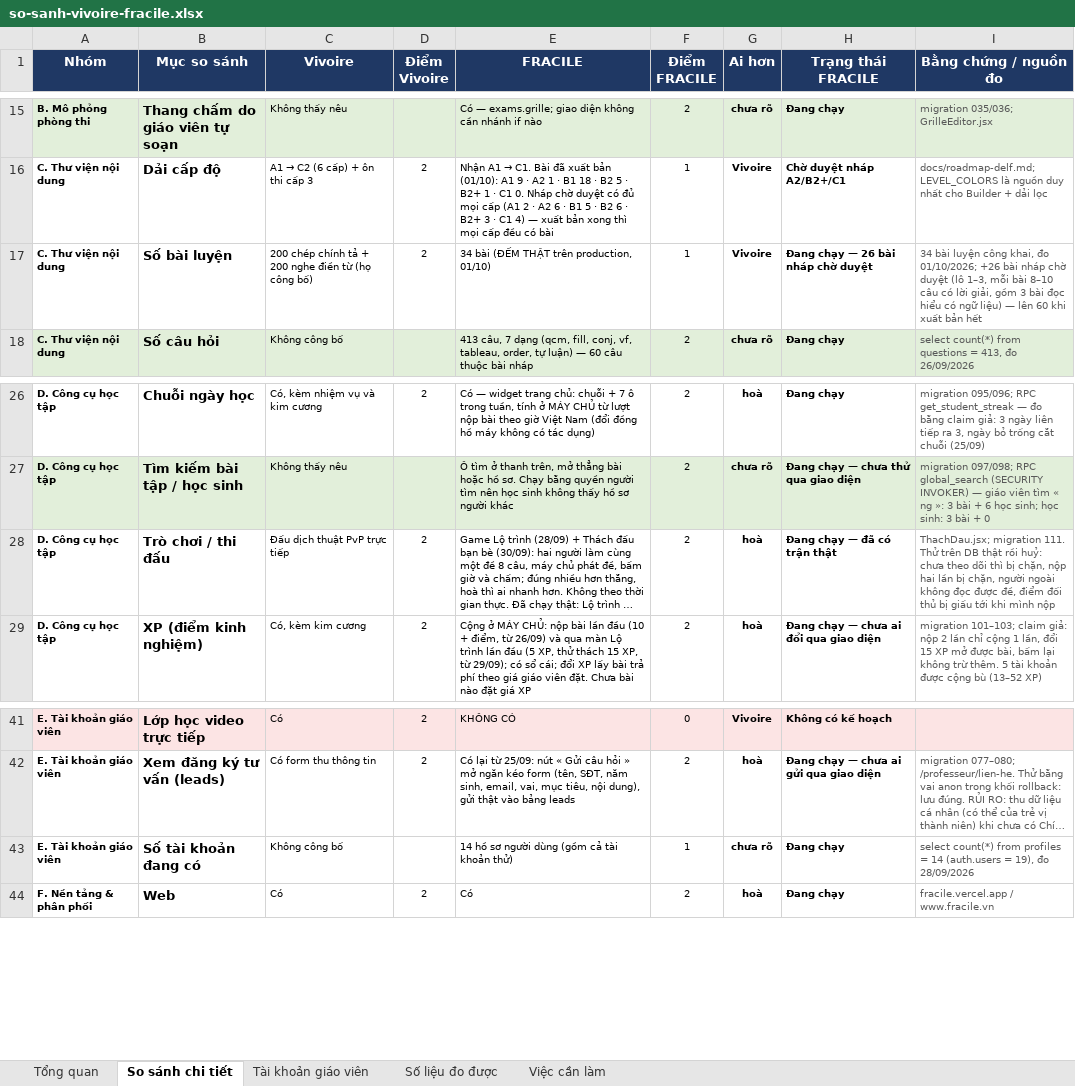
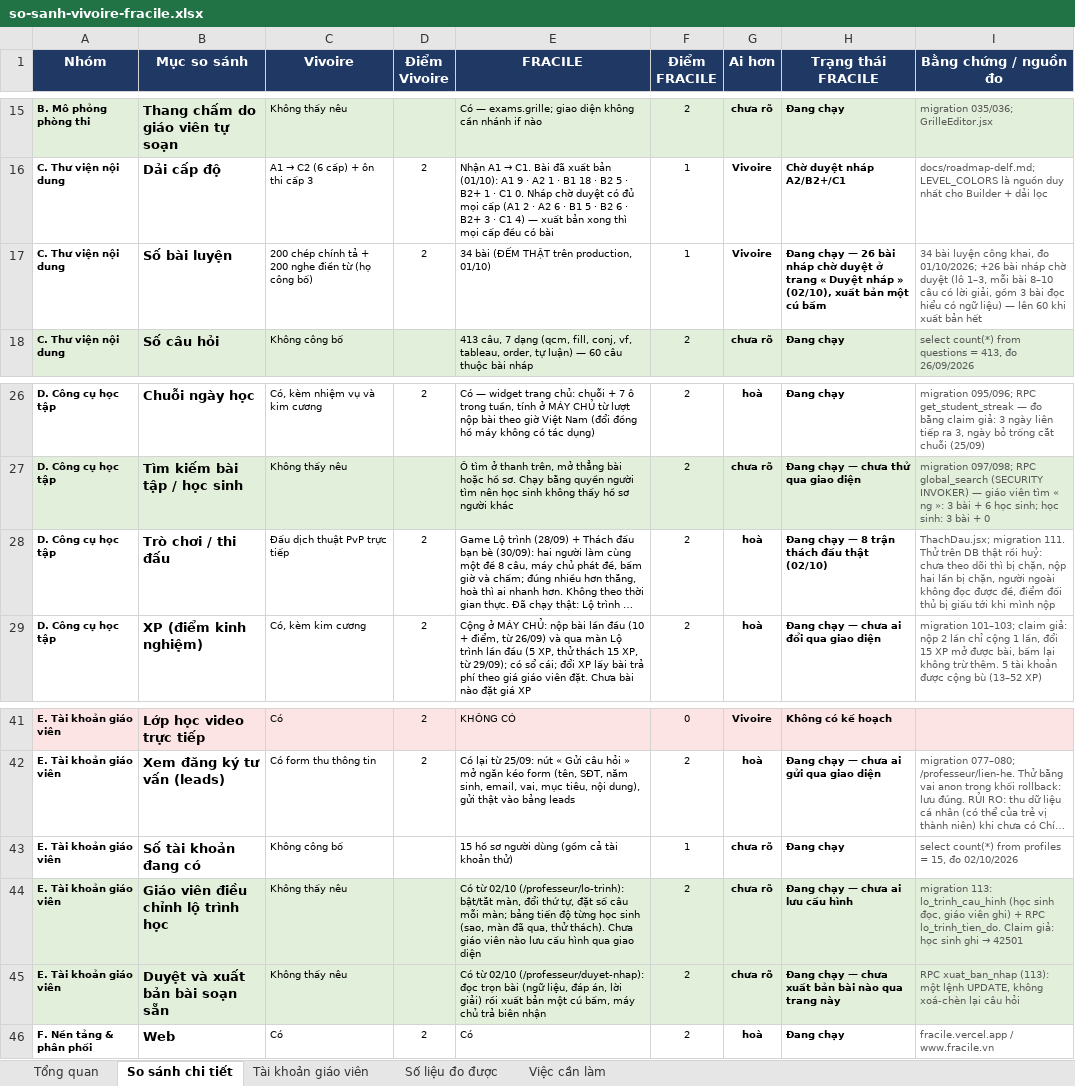
Before and after one commit to dhunff/ma-classe-de-francais, an Excel workbook: docs/so-sanh-vivoire-fracile.xlsx, sheet So sánh chi tiết, drawn as a sheet; only a part is shown, gaps mark what is left out; long unchanged cells end in …; values as stored, in another font and other column widths than the file's, no borders; the diff names each change by its address in the sheet, - before the commit and + after, or states it on an @@ line.

```diff
--- a/docs/so-sanh-vivoire-fracile.xlsx (sheet So sánh chi tiết)
+++ b/docs/so-sanh-vivoire-fracile.xlsx (sheet So sánh chi tiết)
-H17 (Trạng thái FRACILE): …chờ duyệt
+H17 (Trạng thái FRACILE): …chờ duyệt ở trang « Duyệt nháp » (02/10), xuất bản một cú bấm
-H28 (Trạng thái FRACILE): Đang chạy — đã có trận thật
+H28 (Trạng thái FRACILE): Đang chạy — 8 trận thách đấu thật (02/10)
-E43 (FRACILE): 14 hồ sơ người dùng (gồm cả tài khoản thử)
+E43 (FRACILE): 15 hồ sơ người dùng (gồm cả tài khoản thử)
-I43 (Bằng chứng / nguồn đo): …profiles = 14 (auth.users = 19), đo 28/09/2026
+I43 (Bằng chứng / nguồn đo): …profiles = 15, đo 02/10/2026
+row 44: E. Tài khoản giáo viên | Giáo viên điều chỉnh lộ trình học | Không thấy nêu |  | Có từ 02/10 (/professeur/lo-trinh): bật/tắt màn, đổi thứ tự, đặt số câu mỗi màn; bảng tiến độ từng học sinh (sao, màn đã qua, thử thách). Chưa giáo viên nào lưu cấu hình qua giao diện | 2 | chưa rõ | Đang chạy — chưa ai lưu cấu hình | migration 113: lo_trinh_cau_hinh (học sinh đọc, giáo viên ghi) + RPC lo_trinh_tien_do. Claim giả: học sinh ghi → 42501
+row 45: E. Tài khoản giáo viên | Duyệt và xuất bản bài soạn sẵn | Không thấy nêu |  | Có từ 02/10 (/professeur/duyet-nhap): đọc trọn bài (ngữ liệu, đáp án, lời giải) rồi xuất bản một cú bấm, máy chủ trả biên nhận | 2 | chưa rõ | Đang chạy — chưa xuất bản bài nào qua trang này | RPC xuat_ban_nhap (113): một lệnh UPDATE, không xoá-chèn lại câu hỏi
```
Also changed, not shown: sheet Tổng quan, formulas that keep their value.
